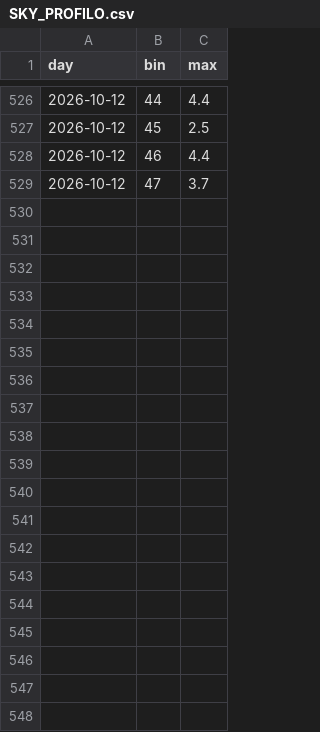
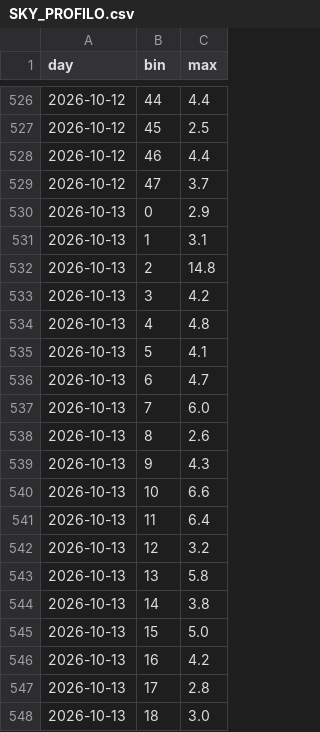
Before and after one commit to lake-dot/SDSky33038, a CSV file: data/days/SKY_PROFILO.csv, drawn as a sheet; only a part is shown, gaps mark what is left out; the diff covers the shown part only; the diff names each change by its address in the sheet, - before the commit and + after, or states it on an @@ line.

```diff
--- a/data/days/SKY_PROFILO.csv
+++ b/data/days/SKY_PROFILO.csv
+row 530: 2026-10-13 | 0 | 2.9
+row 531: 2026-10-13 | 1 | 3.1
+row 532: 2026-10-13 | 2 | 14.8
+row 533: 2026-10-13 | 3 | 4.2
+row 534: 2026-10-13 | 4 | 4.8
+row 535: 2026-10-13 | 5 | 4.1
+row 536: 2026-10-13 | 6 | 4.7
+row 537: 2026-10-13 | 7 | 6.0
+row 538: 2026-10-13 | 8 | 2.6
+row 539: 2026-10-13 | 9 | 4.3
+row 540: 2026-10-13 | 10 | 6.6
+row 541: 2026-10-13 | 11 | 6.4
+row 542: 2026-10-13 | 12 | 3.2
+row 543: 2026-10-13 | 13 | 5.8
+row 544: 2026-10-13 | 14 | 3.8
+row 545: 2026-10-13 | 15 | 5.0
+row 546: 2026-10-13 | 16 | 4.2
+row 547: 2026-10-13 | 17 | 2.8
+row 548: 2026-10-13 | 18 | 3.0
```
Also changed, not shown: 29 added rows elsewhere in this file, data/days/SKY_EVENTI.csv, data/days/SKY_MARKER.csv, 9 other files.
